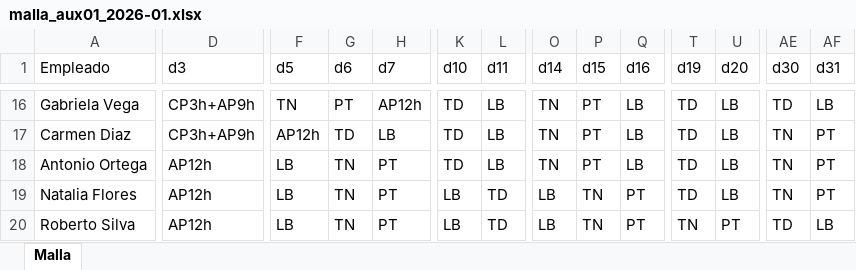
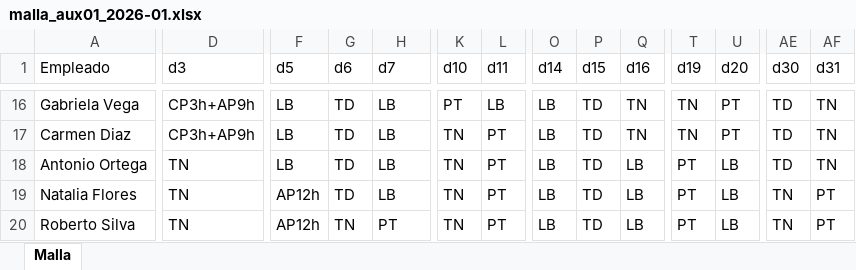
Before and after one commit to edkiel/SGTURNOS-React-API, an Excel workbook: sgturnos/mallas/malla_aux01_2026-01.xlsx, sheet Malla, drawn as a sheet; only a part is shown, gaps mark what is left out; values as stored, in another font and other column widths than the file's, no cell formats; the diff covers the shown part only; the diff names each change by its address in the sheet, - before the commit and + after, or states it on an @@ line.

Commit message:
Se realiza ajuste en la elaboracion de mallas que dejaba los dias 31 sin el personal necesario para cubrir las labores.

```diff
--- a/sgturnos/mallas/malla_aux01_2026-01.xlsx (sheet Malla)
+++ b/sgturnos/mallas/malla_aux01_2026-01.xlsx (sheet Malla)
-F16 (d5): TN
+F16 (d5): LB
-G16 (d6): PT
+G16 (d6): TD
-H16 (d7): AP12h
+H16 (d7): LB
-K16 (d10): TD
+K16 (d10): PT
-O16:O18 (d14): TN
+O16:O18 (d14): LB
-P16:P18 (d15): PT
+P16:P18 (d15): TD
-Q16:Q17 (d16): LB
+Q16:Q17 (d16): TN
-T16:T17 (d19): TD
+T16:T17 (d19): TN
-U16:U17 (d20): LB
+U16:U17 (d20): PT
-AF16 (d31): LB
+AF16 (d31): TN
-F17 (d5): AP12h
+F17 (d5): LB
-K17:K18 (d10): TD
+K17:K18 (d10): TN
-L17:L18 (d11): LB
+L17:L18 (d11): PT
-AE17:AE18 (d30): TN
+AE17:AE18 (d30): TD
-AF17:AF18 (d31): PT
+AF17:AF18 (d31): TN
-D18:D20 (d3): AP12h
+D18:D20 (d3): TN
-G18:G19 (d6): TN
+G18:G19 (d6): TD
-H18:H19 (d7): PT
+H18:H19 (d7): LB
-T18:T19 (d19): TD
+T18:T19 (d19): PT
-F19:F20 (d5): LB
+F19:F20 (d5): AP12h
-K19:K20 (d10): LB
+K19:K20 (d10): TN
-L19:L20 (d11): TD
+L19:L20 (d11): PT
-P19:P20 (d15): TN
+P19:P20 (d15): TD
-Q19:Q20 (d16): PT
+Q19:Q20 (d16): LB
-T20 (d19): TN
+T20 (d19): PT
-U20 (d20): PT
+U20 (d20): LB
-AE20 (d30): TD
+AE20 (d30): TN
-AF20 (d31): LB
+AF20 (d31): PT
```
Also changed, not shown: 442 edited cells elsewhere in this sheet, cell formats, sgturnos/mallas/malla_enf02_2026-01.xlsx, sgturnos/mallas/malla_med03_2026-01.xlsx, 13 other files.
